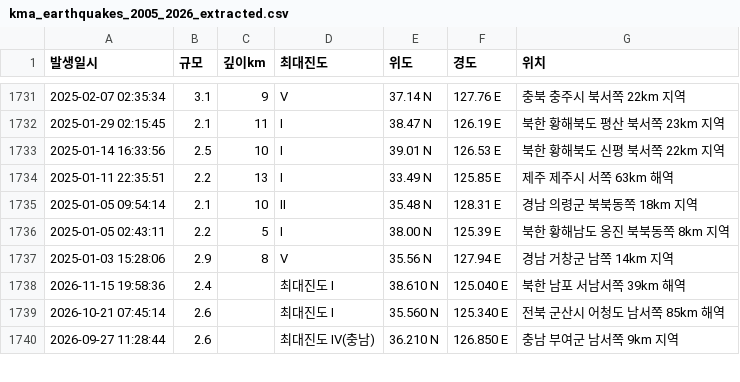
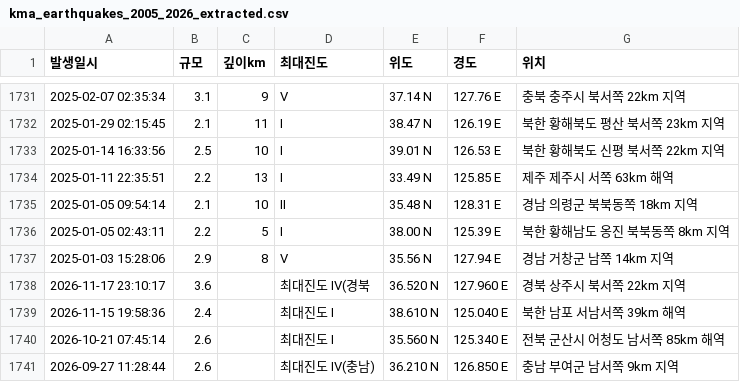
Before and after one commit to Neosiki/korean-earthquake-data-journalism, a CSV file: data/kma_earthquakes_2005_2026_extracted.csv, drawn as a sheet; only a part is shown, gaps mark what is left out.

```diff
--- a/data/kma_earthquakes_2005_2026_extracted.csv
+++ b/data/kma_earthquakes_2005_2026_extracted.csv
@@ -1737,2 +1737,3 @@
 2025-01-03 15:28:06,2.9,8,Ⅴ,35.56 N,127.94 E,경남 거창군 남쪽 14km 지역
+2026-11-17 23:10:17,3.6,,최대진도 Ⅳ(경북,36.520 N,127.960 E,경북 상주시 북서쪽 22km 지역
 2026-11-15 19:58:36,2.4,,최대진도 Ⅰ,38.610 N,125.040 E,북한 남포 서남서쪽 39km 해역
```
Also changed, not shown: 3 other files.
